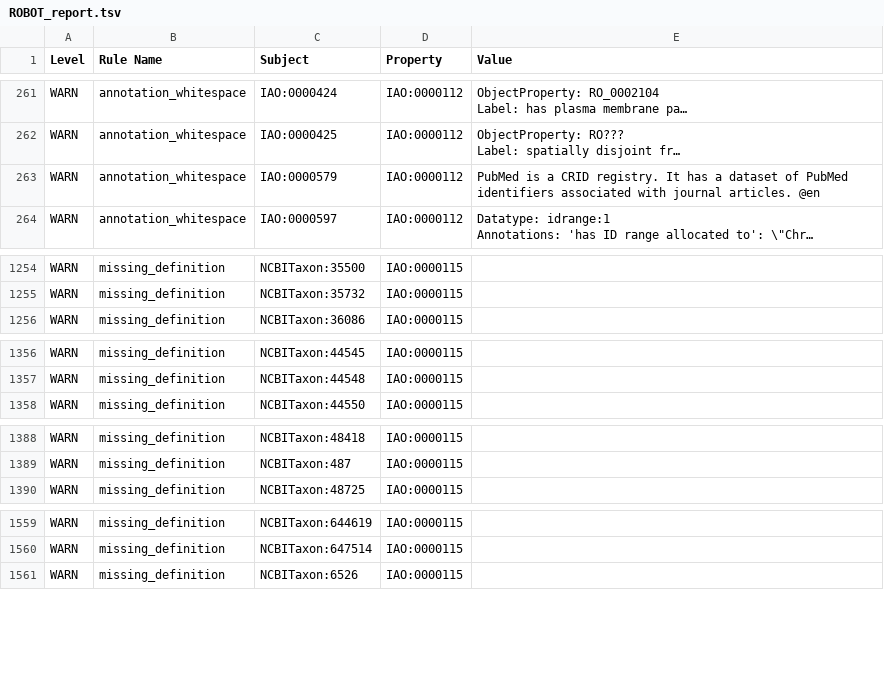
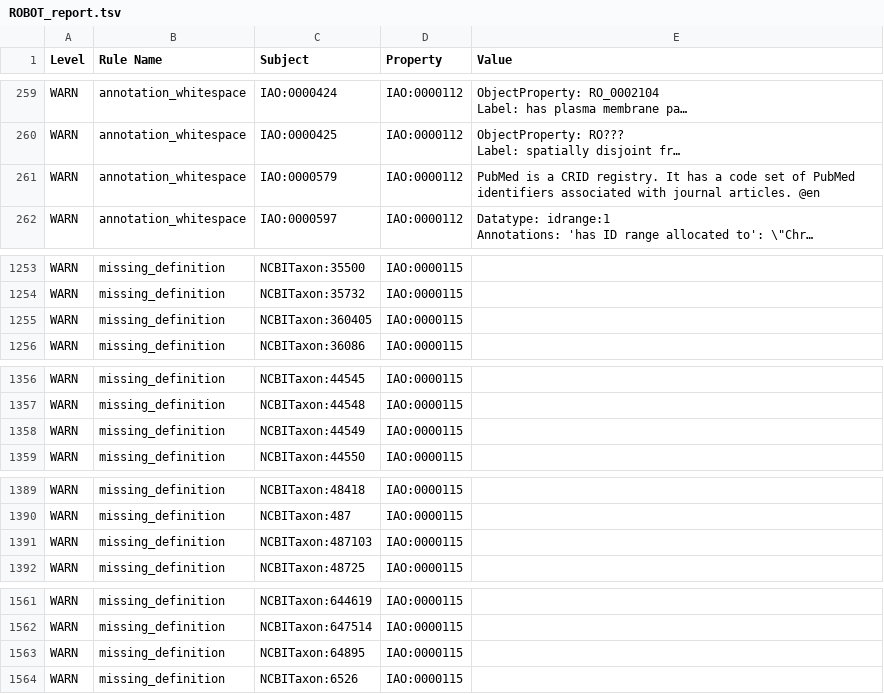
Before and after one commit to VEuPathDB-ontology/VEuPathDB-ontology, a TSV file: ROBOT_report.tsv, drawn as a sheet; only a part is shown, gaps mark what is left out; long unchanged cells end in …; addresses are those after the commit; the diff covers the shown part only; the diff names each change by its address in the sheet, - before the commit and + after, or states it on an @@ line.

```diff
--- a/ROBOT_report.tsv
+++ b/ROBOT_report.tsv
-E261 (Value): …has a dataset of PubMed…
+E261 (Value): …has a code set of PubMed…
+row 1255: WARN | missing_definition | NCBITaxon:360405 | IAO:0000115
+row 1358: WARN | missing_definition | NCBITaxon:44549 | IAO:0000115
+row 1391: WARN | missing_definition | NCBITaxon:487103 | IAO:0000115
+row 1563: WARN | missing_definition | NCBITaxon:64895 | IAO:0000115
```
Also changed, not shown: 7 added rows and 9 removed rows elsewhere in this file, new-imports.tsv, 2 other files.
